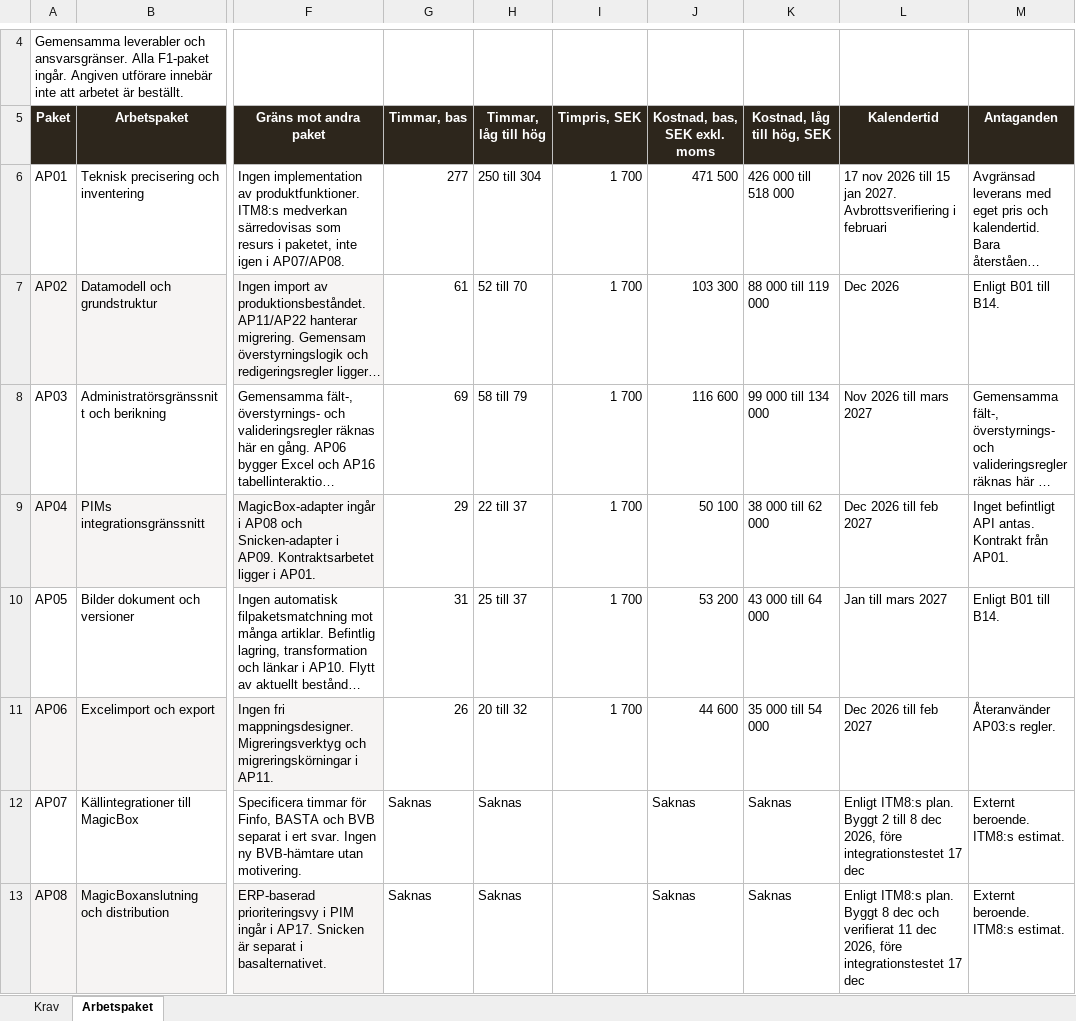
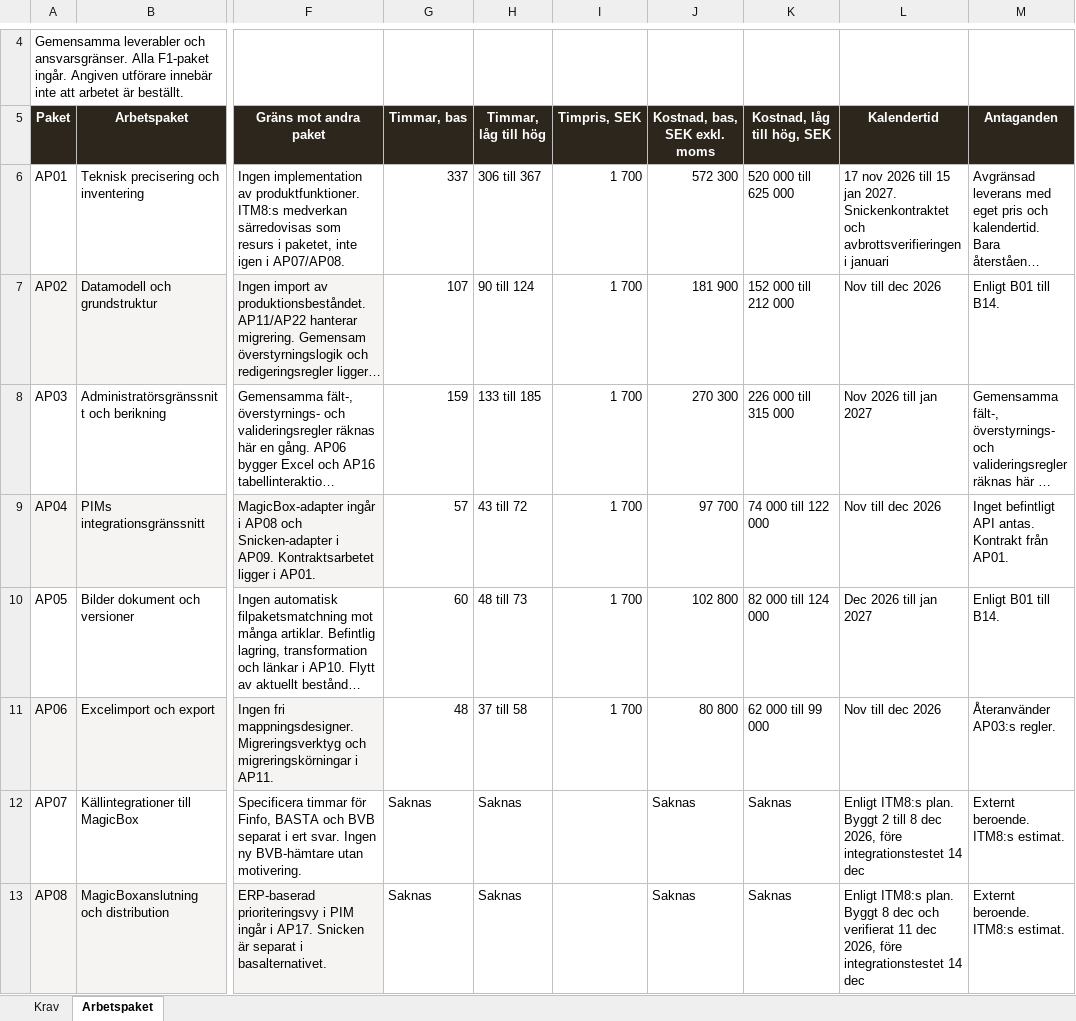
Before and after one commit to psu-vaimo/sfb, an Excel workbook: Offert/SFB Kravkatalog Vaimo svar 261116.xlsx, sheet Arbetspaket, drawn as a sheet; only a part is shown, gaps mark what is left out; long unchanged cells end in …; values as stored, in another font and other column widths than the file's, no borders; table styles not drawn; the diff covers the shown part only; the diff names each change by its address in the sheet, - before the commit and + after, or states it on an @@ line.

```diff
--- a/Offert/SFB Kravkatalog Vaimo svar 261116.xlsx (sheet Arbetspaket)
+++ b/Offert/SFB Kravkatalog Vaimo svar 261116.xlsx (sheet Arbetspaket)
-G6 (Timmar, bas): 277
+G6 (Timmar, bas): 337
-H6 (Timmar, låg till hög): 250 till 304
+H6 (Timmar, låg till hög): 306 till 367
-J6 (Kostnad, bas, SEK exkl. moms): 471 500
+J6 (Kostnad, bas, SEK exkl. moms): 572 300
-K6 (Kostnad, låg till hög, SEK): 426 000 till 518 000
+K6 (Kostnad, låg till hög, SEK): 520 000 till 625 000
-L6 (Kalendertid): …jan 2027. Avbrottsverifiering i februari
+L6 (Kalendertid): …jan 2027. Snickenkontraktet och avbrottsverifieringen i januari
-G7 (Timmar, bas): 61
+G7 (Timmar, bas): 107
-H7 (Timmar, låg till hög): 52 till 70
+H7 (Timmar, låg till hög): 90 till 124
-J7 (Kostnad, bas, SEK exkl. moms): 103 300
+J7 (Kostnad, bas, SEK exkl. moms): 181 900
-K7 (Kostnad, låg till hög, SEK): 88 000 till 119 000
+K7 (Kostnad, låg till hög, SEK): 152 000 till 212 000
-L7 (Kalendertid): Dec 2026
+L7 (Kalendertid): Nov till dec 2026
-G8 (Timmar, bas): 69
+G8 (Timmar, bas): 159
-H8 (Timmar, låg till hög): 58 till 79
+H8 (Timmar, låg till hög): 133 till 185
-J8 (Kostnad, bas, SEK exkl. moms): 116 600
+J8 (Kostnad, bas, SEK exkl. moms): 270 300
-K8 (Kostnad, låg till hög, SEK): 99 000 till 134 000
+K8 (Kostnad, låg till hög, SEK): 226 000 till 315 000
-L8 (Kalendertid): Nov 2026 till mars 2027
+L8 (Kalendertid): Nov 2026 till jan 2027
-G9 (Timmar, bas): 29
+G9 (Timmar, bas): 57
-H9 (Timmar, låg till hög): 22 till 37
+H9 (Timmar, låg till hög): 43 till 72
-J9 (Kostnad, bas, SEK exkl. moms): 50 100
+J9 (Kostnad, bas, SEK exkl. moms): 97 700
-K9 (Kostnad, låg till hög, SEK): 38 000 till 62 000
+K9 (Kostnad, låg till hög, SEK): 74 000 till 122 000
-L9 (Kalendertid): Dec 2026 till feb 2027
+L9 (Kalendertid): Nov till dec 2026
-G10 (Timmar, bas): 31
+G10 (Timmar, bas): 60
-H10 (Timmar, låg till hög): 25 till 37
+H10 (Timmar, låg till hög): 48 till 73
-J10 (Kostnad, bas, SEK exkl. moms): 53 200
+J10 (Kostnad, bas, SEK exkl. moms): 102 800
-K10 (Kostnad, låg till hög, SEK): 43 000 till 64 000
+K10 (Kostnad, låg till hög, SEK): 82 000 till 124 000
-L10 (Kalendertid): Jan till mars 2027
+L10 (Kalendertid): Dec 2026 till jan 2027
-G11 (Timmar, bas): 26
+G11 (Timmar, bas): 48
-H11 (Timmar, låg till hög): 20 till 32
+H11 (Timmar, låg till hög): 37 till 58
-J11 (Kostnad, bas, SEK exkl. moms): 44 600
+J11 (Kostnad, bas, SEK exkl. moms): 80 800
-K11 (Kostnad, låg till hög, SEK): 35 000 till 54 000
+K11 (Kostnad, låg till hög, SEK): 62 000 till 99 000
-L11 (Kalendertid): Dec 2026 till feb 2027
+L11 (Kalendertid): Nov till dec 2026
-L12 (Kalendertid): …före integrationstestet 17 dec
+L12 (Kalendertid): …före integrationstestet 14 dec
-L13 (Kalendertid): …före integrationstestet 17 dec
+L13 (Kalendertid): …före integrationstestet 14 dec
```
Also changed, not shown: 76 edited cells elsewhere in this sheet, Offert/SFB Krav PBS timmar 261117.xlsx, Offert/SFB PBS 261116.xlsx, 8 other files.
